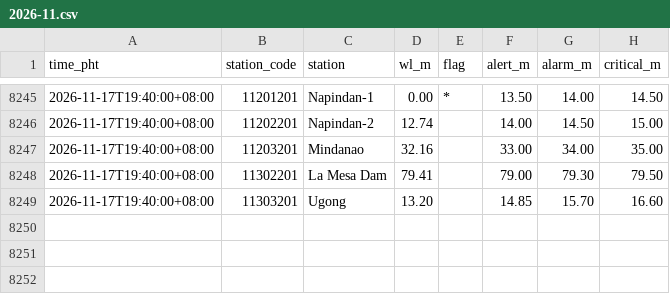
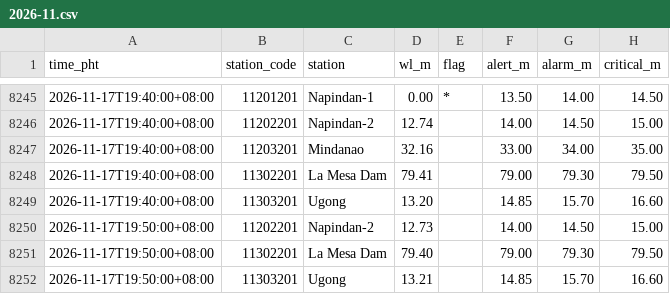
Before and after one commit to krystasis/ph-hazards, a CSV file: data/river_levels/2026-11.csv, drawn as a sheet; only a part is shown, gaps mark what is left out; the diff names each change by its address in the sheet, - before the commit and + after, or states it on an @@ line.

```diff
--- a/data/river_levels/2026-11.csv
+++ b/data/river_levels/2026-11.csv
+row 8250: 2026-11-17T19:50:00+08:00 | 11202201 | Napindan-2 | 12.73 |  | 14.00 | 14.50 | 15.00
+row 8251: 2026-11-17T19:50:00+08:00 | 11302201 | La Mesa Dam | 79.40 |  | 79.00 | 79.30 | 79.50
+row 8252: 2026-11-17T19:50:00+08:00 | 11303201 | Ugong | 13.21 |  | 14.85 | 15.70 | 16.60
```
Also changed, not shown: data/earthquakes/2026-11.csv, 4 other files.
